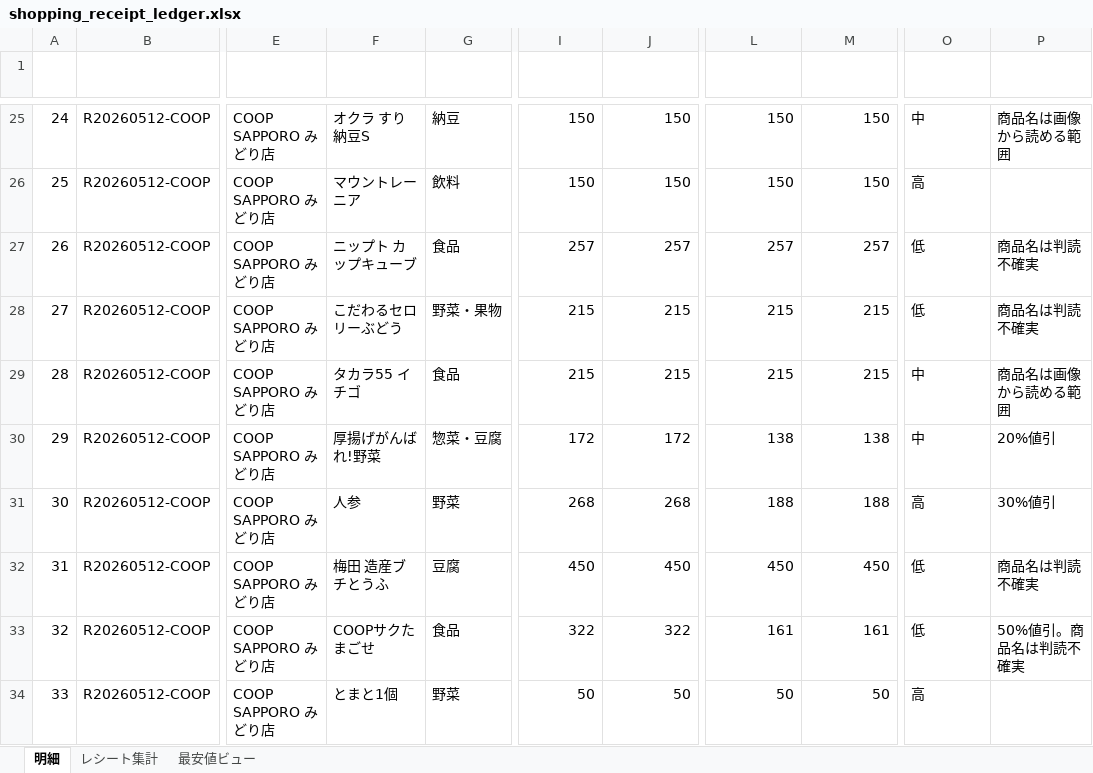
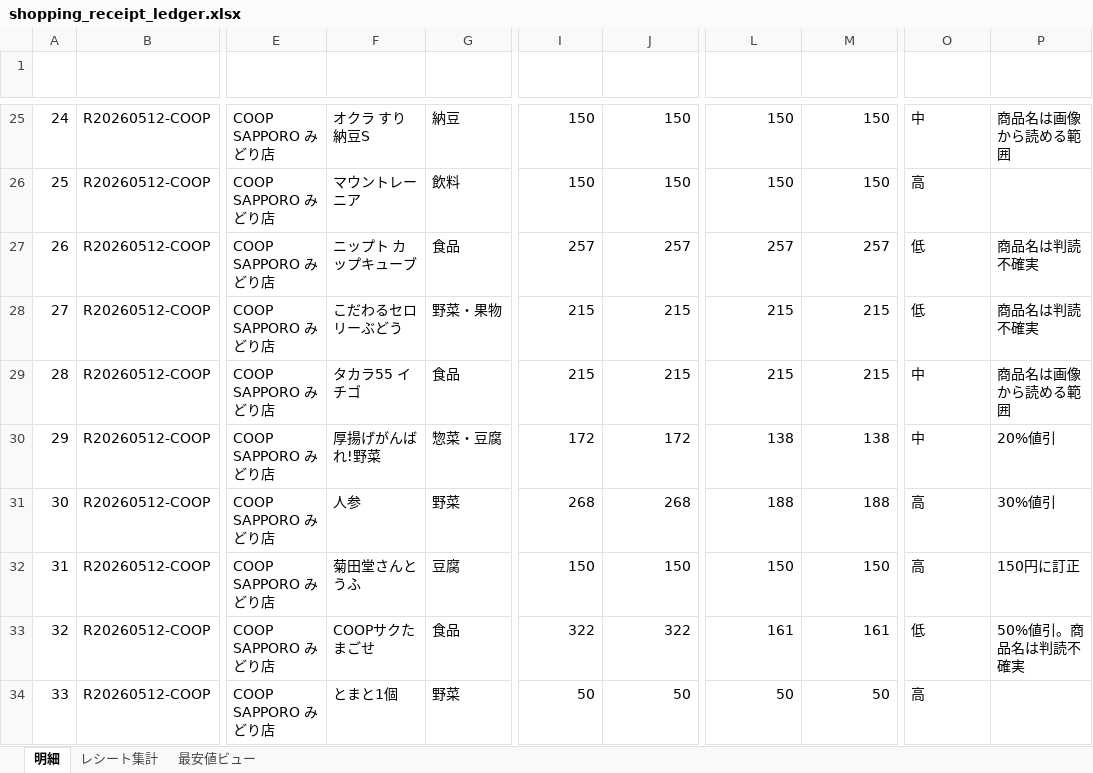
Before and after one commit to mboxxobm/shopreceipt, an Excel workbook: shopping_receipt_ledger.xlsx, sheet 明細, drawn as a sheet; only a part is shown, gaps mark what is left out; values as stored, in another font and other column widths than the file's, no borders; the diff names each change by its address in the sheet, - before the commit and + after, or states it on an @@ line.

```diff
--- a/shopping_receipt_ledger.xlsx (sheet 明細)
+++ b/shopping_receipt_ledger.xlsx (sheet 明細)
-F32 (商品名): 梅田 造産ブチとうふ
+F32 (商品名): 菊田堂さんとうふ
-I32 (単価(税抜)): 450
+I32 (単価(税抜)): 150
-J32 (値引前計(税抜)): 450
+J32 (値引前計(税抜)): 150
-L32 (実質計(税抜)): 450
+L32 (実質計(税抜)): 150
-M32 (実質単価(税抜)): 450
+M32 (実質単価(税抜)): 150
-O32 (読取信頼度): 低
+O32 (読取信頼度): 高
-P32 (備考): 商品名は判読不確実
+P32 (備考): 150円に訂正
```
Also changed, not shown: sheet 最安値ビュー, 2 other files.
